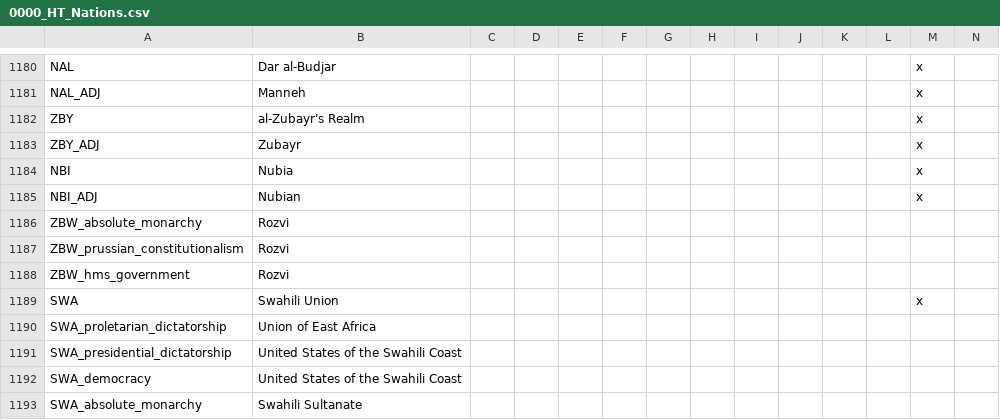
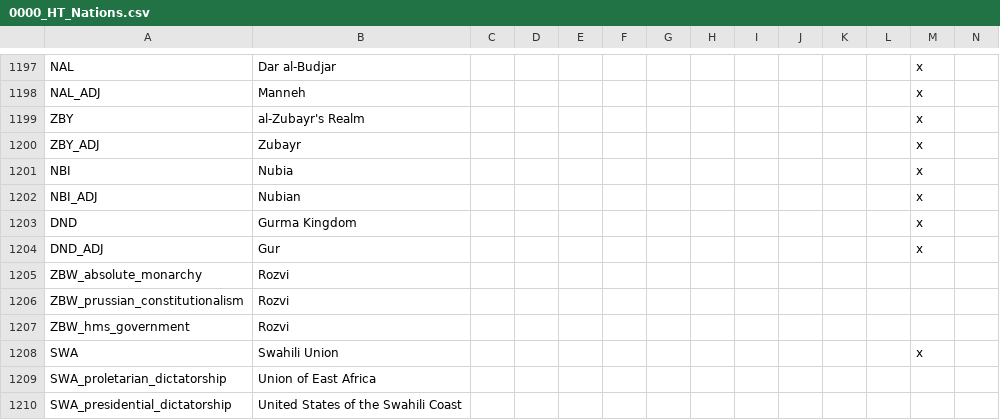
Before and after one commit to FeelsAtlasMan/Harald-s-Triumph-old-, a CSV file: [WIP]/[WIP]/localisation/0000_HT_Nations.csv, drawn as a sheet; only a part is shown, gaps mark what is left out; the shorter side is filled out with more unchanged rows; rows hold the shown columns only; the diff covers the shown part only; the diff names each change by its address in the sheet, - before the commit and + after, or states it on an @@ line.

```diff
--- a/[WIP]/[WIP]/localisation/0000_HT_Nations.csv
+++ b/[WIP]/[WIP]/localisation/0000_HT_Nations.csv
+row 1203: DND | Gurma Kingdom |  |  |  |  |  |  |  |  |  |  | x
+row 1204: DND_ADJ | Gur |  |  |  |  |  |  |  |  |  |  | x
```
Also changed, not shown: 17 added rows and 6 edited cells elsewhere in this file, 25 other files.
